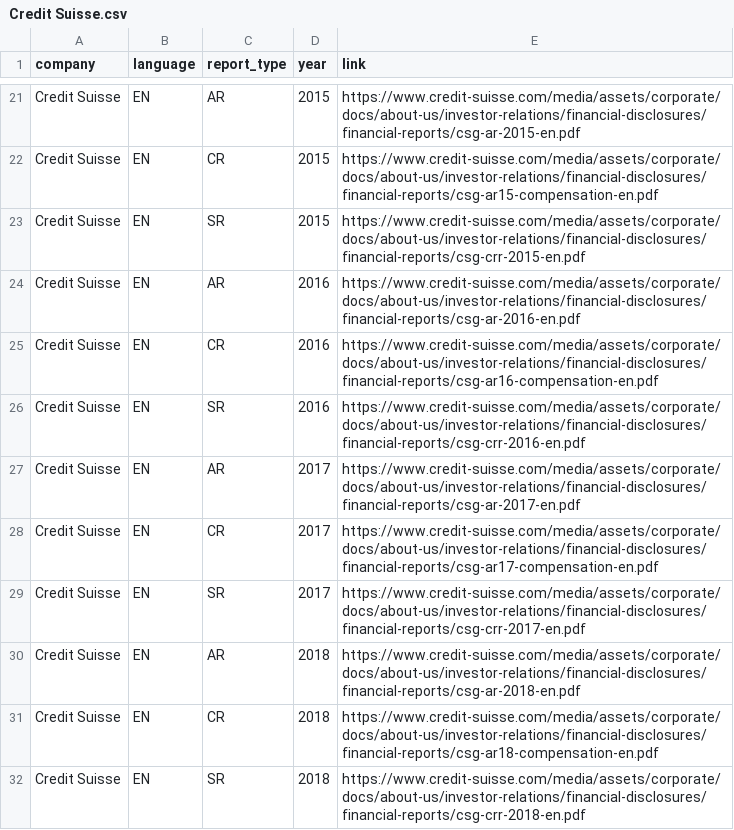
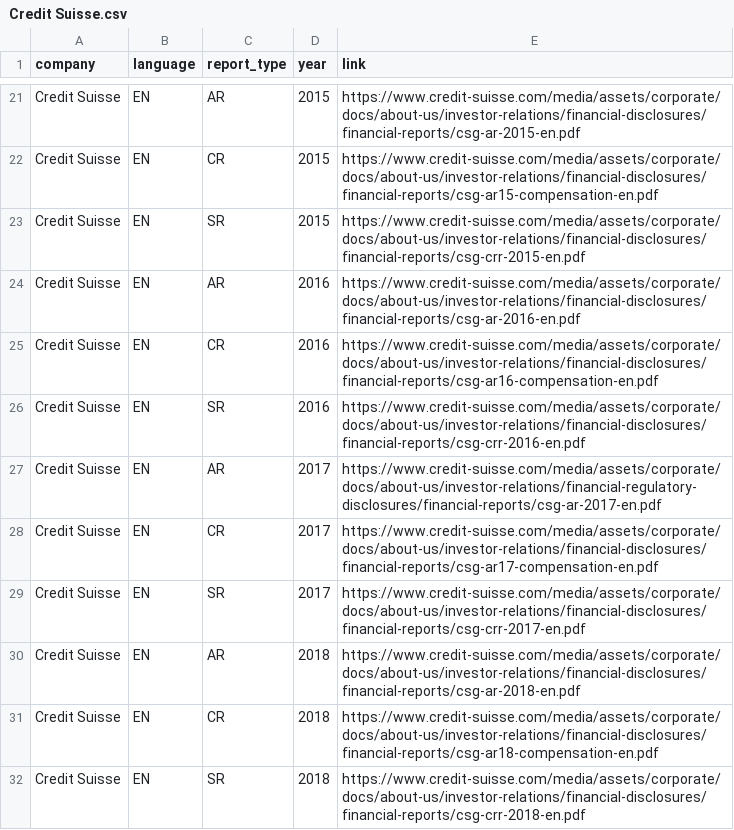
Before and after one commit to Niederb/annual_report_database, a CSV file: Sources/Credit Suisse.csv, drawn as a sheet; only a part is shown, gaps mark what is left out.

Commit message:
Write to directory with date
Also fix error for credit suisse

```diff
--- a/Sources/Credit Suisse.csv
+++ b/Sources/Credit Suisse.csv
@@ -26,3 +26,3 @@ Credit Suisse;EN;CR;2016;"https://www.credit-suisse.com/media/assets/corporate/d
 Credit Suisse;EN;SR;2016;"https://www.credit-suisse.com/media/assets/corporate/docs/about-us/investor-relations/financial-disclosures/financial-reports/csg-crr-2016-en.pdf"
-Credit Suisse;EN;AR;2017;"https://www.credit-suisse.com/media/assets/corporate/docs/about-us/investor-relations/financial-disclosures/financial-reports/csg-ar-2017-en.pdf"
+Credit Suisse;EN;AR;2017;"https://www.credit-suisse.com/media/assets/corporate/docs/about-us/investor-relations/financial-regulatory-disclosures/financial-reports/csg-ar-2017-en.pdf"
 Credit Suisse;EN;CR;2017;"https://www.credit-suisse.com/media/assets/corporate/docs/about-us/investor-relations/financial-disclosures/financial-reports/csg-ar17-compensation-en.pdf"
```
Also changed, not shown: 3 other files.
